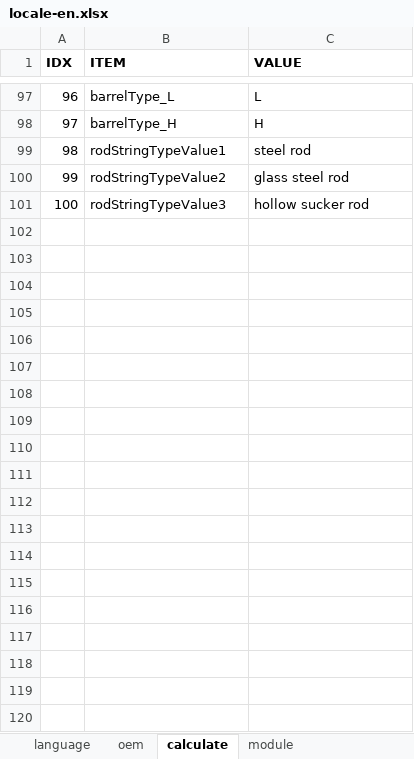
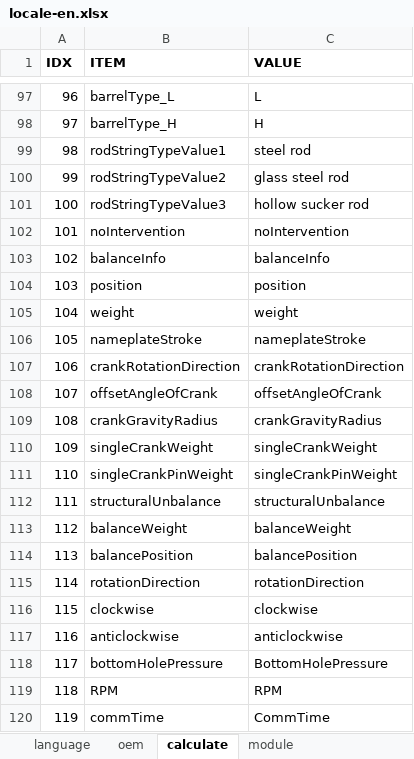
Before and after one commit to cosog/ap, an Excel workbook: WebRoot/oem/cnpc/locale/locale-en.xlsx, sheet calculate, drawn as a sheet; only a part is shown, gaps mark what is left out; values as stored, in another font and other column widths than the file's, no borders; the diff covers the shown part only; the diff names each change by its address in the sheet, - before the commit and + after, or states it on an @@ line.

```diff
--- a/WebRoot/oem/cnpc/locale/locale-en.xlsx (sheet calculate)
+++ b/WebRoot/oem/cnpc/locale/locale-en.xlsx (sheet calculate)
+row 102: 101 | noIntervention | noIntervention
+row 103: 102 | balanceInfo | balanceInfo
+row 104: 103 | position | position
+row 105: 104 | weight | weight
+row 106: 105 | nameplateStroke | nameplateStroke
+row 107: 106 | crankRotationDirection | crankRotationDirection
+row 108: 107 | offsetAngleOfCrank | offsetAngleOfCrank
+row 109: 108 | crankGravityRadius | crankGravityRadius
+row 110: 109 | singleCrankWeight | singleCrankWeight
+row 111: 110 | singleCrankPinWeight | singleCrankPinWeight
+row 112: 111 | structuralUnbalance | structuralUnbalance
+row 113: 112 | balanceWeight | balanceWeight
+row 114: 113 | balancePosition | balancePosition
+row 115: 114 | rotationDirection | rotationDirection
+row 116: 115 | clockwise | clockwise
+row 117: 116 | anticlockwise | anticlockwise
+row 118: 117 | bottomHolePressure | BottomHolePressure
+row 119: 118 | RPM | RPM
+row 120: 119 | commTime | CommTime
```
Also changed, not shown: 101 added rows, 23 removed rows and 27 edited cells elsewhere in this sheet, sheet module, WebRoot/oem/cnpc/locale/locale-zh_CN.xlsx, 32 other files.
